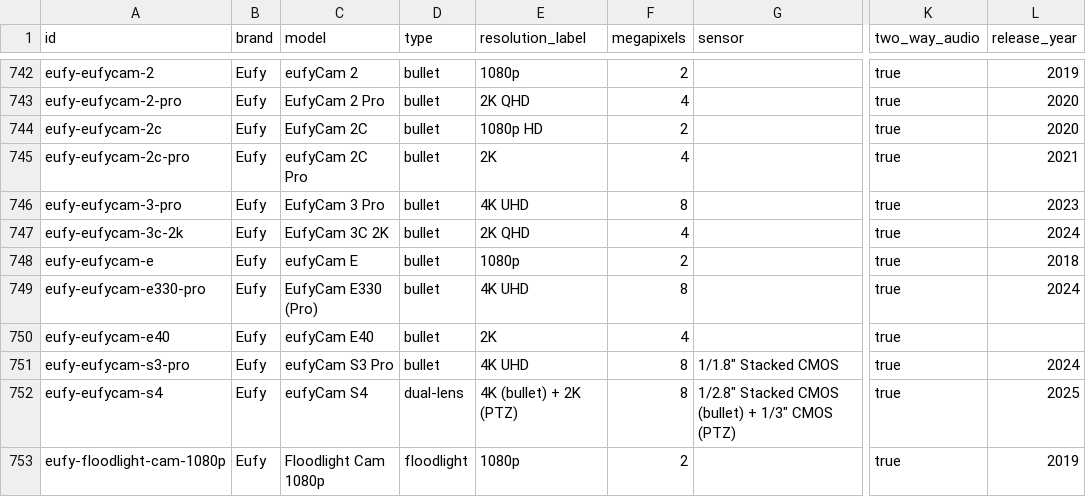
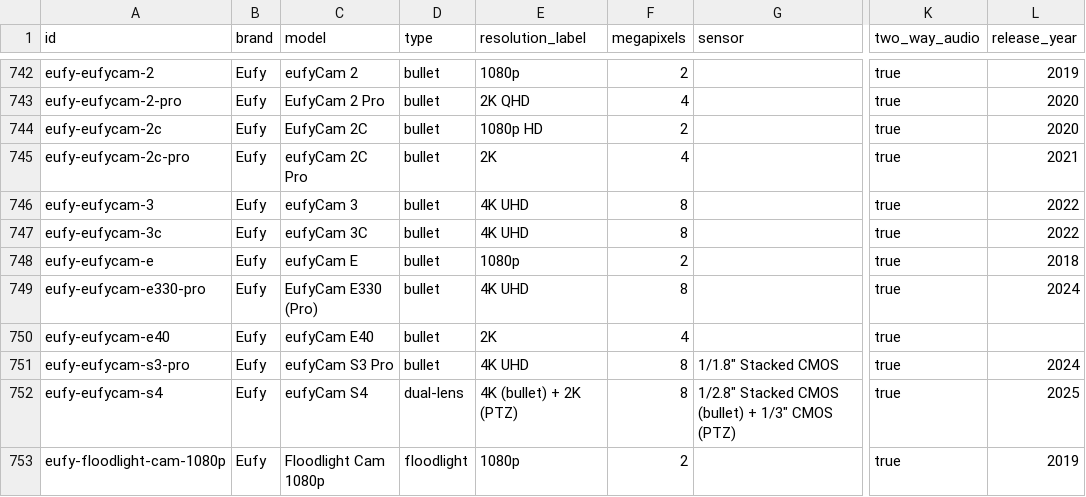
Before and after one commit to ch-bas/cctv-camera-database, a CSV file: data/cameras.csv, drawn as a sheet; only a part is shown, gaps mark what is left out; the diff names each change by its address in the sheet, - before the commit and + after, or states it on an @@ line.

```diff
--- a/data/cameras.csv
+++ b/data/cameras.csv
-A746 (id): eufy-eufycam-3-pro
+A746 (id): eufy-eufycam-3
-C746 (model): EufyCam 3 Pro
+C746 (model): eufyCam 3
-L746 (release_year): 2023
+L746 (release_year): 2022
-A747 (id): eufy-eufycam-3c-2k
+A747 (id): eufy-eufycam-3c
-C747 (model): EufyCam 3C 2K
+C747 (model): eufyCam 3C
-E747 (resolution_label): 2K QHD
+E747 (resolution_label): 4K UHD
-F747 (megapixels): 4
+F747 (megapixels): 8
-L747 (release_year): 2024
+L747 (release_year): 2022
```
Also changed, not shown: 12 other files.
